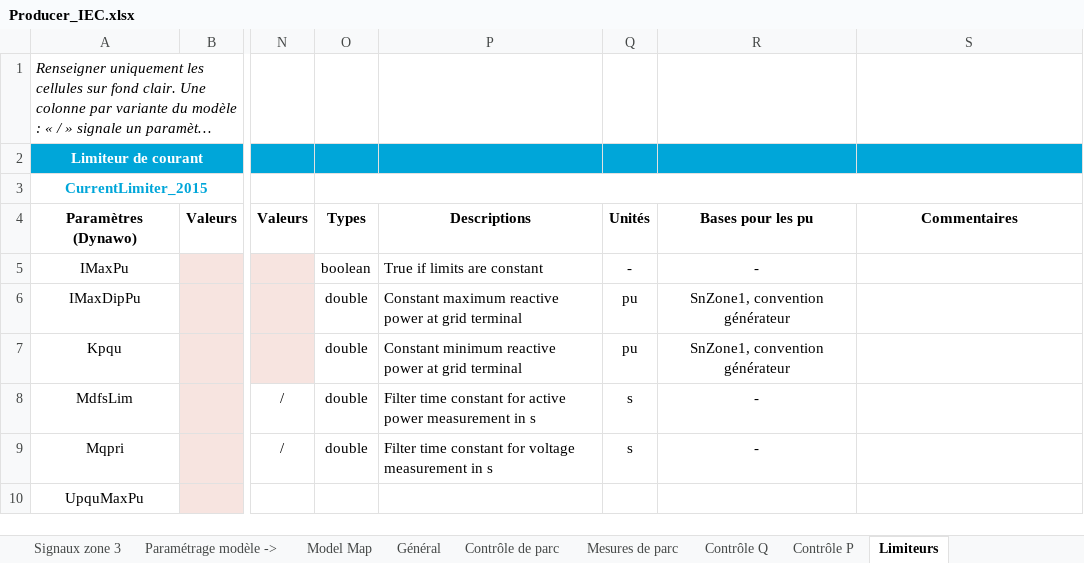
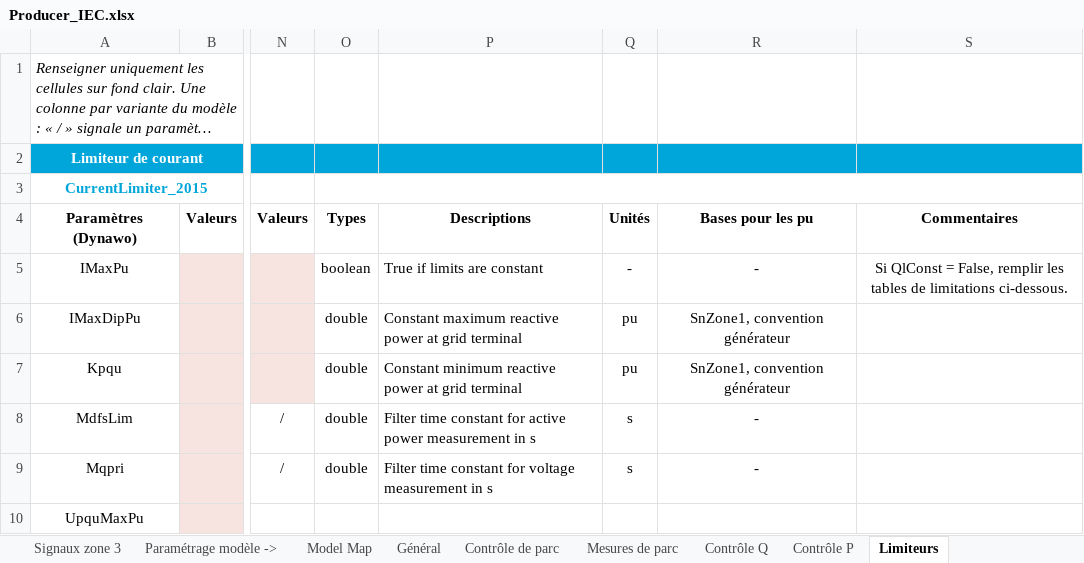
Before and after one commit to dynawo/dyn-grid-compliance-verification, an Excel workbook: workbooks/Producer_IEC.xlsx, sheet Limiteurs, drawn as a sheet; only a part is shown, gaps mark what is left out; long unchanged cells end in …; values as stored, in another font and other column widths than the file's, no borders; the diff covers the shown part only; the diff names each change by its address in the sheet, - before the commit and + after, or states it on an @@ line.

Commit message:
feat(excel): read the tables of the IEC template

```diff
--- a/workbooks/Producer_IEC.xlsx (sheet Limiteurs)
+++ b/workbooks/Producer_IEC.xlsx (sheet Limiteurs)
-S5: (empty)
+S5: Si QlConst = False, remplir les tables de limitations ci-dessous.
```
Also changed, not shown: 32 added rows, 1 edited cell and merged cells elsewhere in this sheet, sheet Mesures et protections, sheet Contrôle de parc, sheet Mesures de parc, sheet Infos générales ->, 9 other files.
